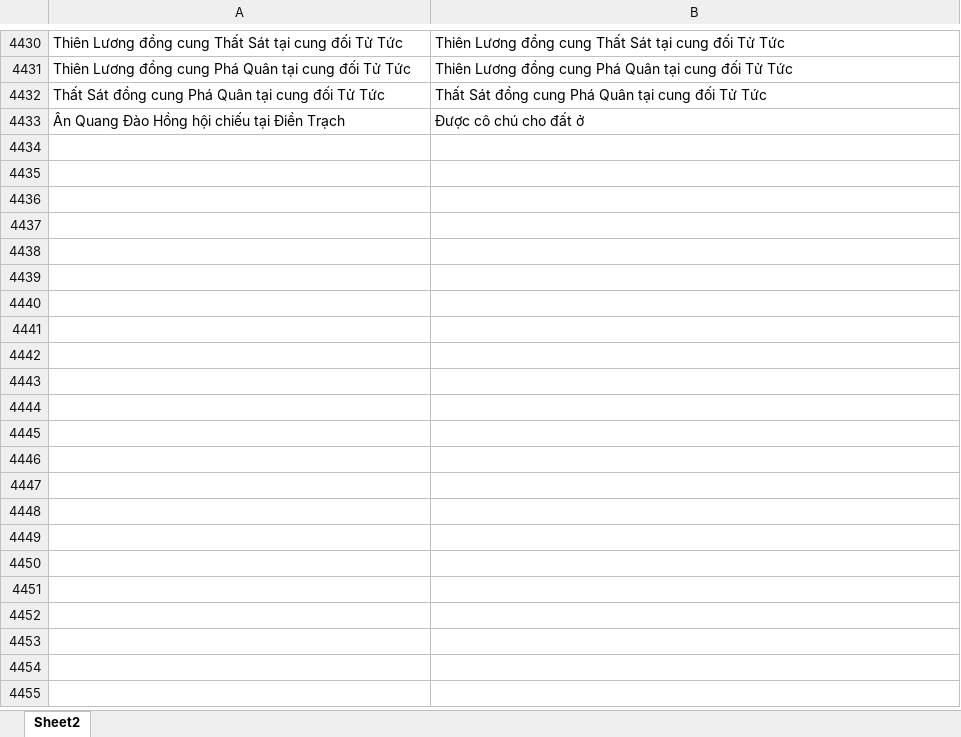
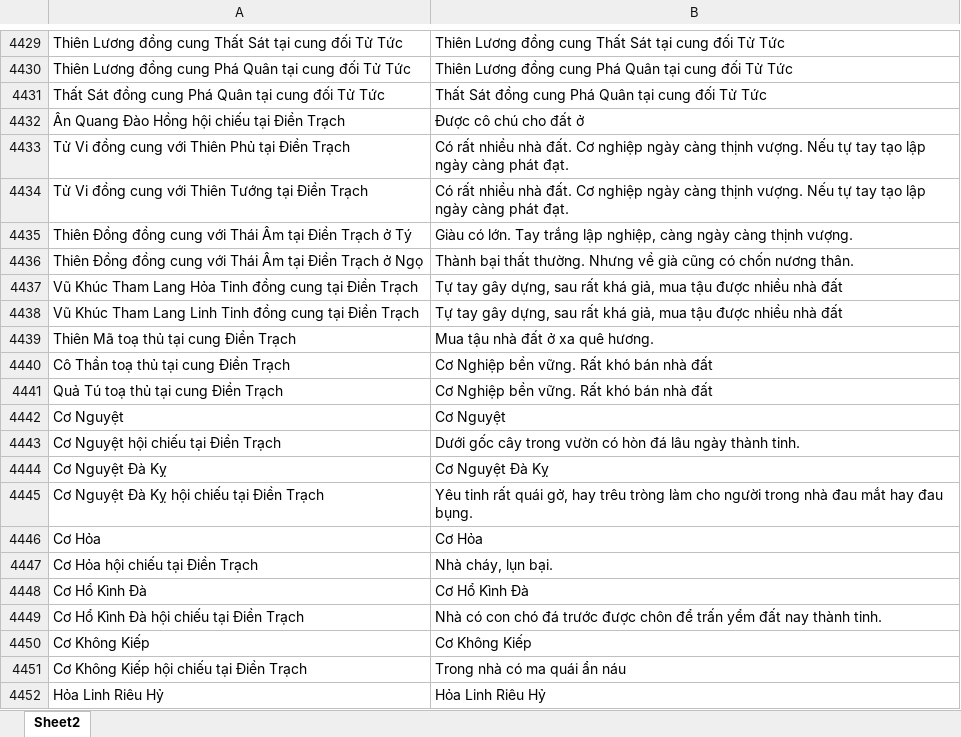
Before and after one commit to Donniehieu/LuanGiaiTuViBacPhai, an Excel workbook: LuanDienTrach.xlsx, sheet Sheet2, drawn as a sheet; only a part is shown, gaps mark what is left out; values as stored, in another font and other column widths than the file's, no borders; conditional formats not drawn; the diff covers the shown part only; the diff names each change by its address in the sheet, - before the commit and + after, or states it on an @@ line.

Commit message:
giải thích điền trạch

```diff
--- a/LuanDienTrach.xlsx (sheet Sheet2)
+++ b/LuanDienTrach.xlsx (sheet Sheet2)
+row 4433: Tử Vi đồng cung với Thiên Phủ tại Điền Trạch | Có rất nhiều nhà đất. Cơ nghiệp ngày càng thịnh vượng. Nếu tự tay tạo lập ngày càng phát đạt.
+row 4434: Tử Vi đồng cung với Thiên Tướng tại Điền Trạch | Có rất nhiều nhà đất. Cơ nghiệp ngày càng thịnh vượng. Nếu tự tay tạo lập ngày càng phát đạt.
+row 4435: Thiên Đồng đồng cung với Thái Âm tại Điền Trạch ở Tý | Giàu có lớn. Tay trắng lập nghiệp, càng ngày càng thịnh vượng.
+row 4436: Thiên Đồng đồng cung với Thái Âm tại Điền Trạch ở Ngọ | Thành bại thất thường. Nhưng về già cũng có chốn nương thân.
+row 4437: Vũ Khúc Tham Lang Hỏa Tinh đồng cung tại Điền Trạch | Tự tay gây dựng, sau rất khá giả, mua tậu được nhiều nhà đất
+row 4438: Vũ Khúc Tham Lang Linh Tinh đồng cung tại Điền Trạch | Tự tay gây dựng, sau rất khá giả, mua tậu được nhiều nhà đất
+row 4439: Thiên Mã toạ thủ tại cung Điền Trạch | Mua tậu nhà đất ở xa quê hương.
+row 4440: Cô Thần toạ thủ tại cung Điền Trạch | Cơ Nghiệp bền vững. Rất khó bán nhà đất
+row 4441: Quả Tú toạ thủ tại cung Điền Trạch | Cơ Nghiệp bền vững. Rất khó bán nhà đất
+row 4442: Cơ Nguyệt | Cơ Nguyệt
+row 4443: Cơ Nguyệt hội chiếu tại Điền Trạch | Dưới gốc cây trong vườn có hòn đá lâu ngày thành tinh.
+row 4444: Cơ Nguyệt Đà Kỵ | Cơ Nguyệt Đà Kỵ
+row 4445: Cơ Nguyệt Đà Kỵ hội chiếu tại Điền Trạch | Yêu tinh rất quái gở, hay trêu tròng làm cho người trong nhà đau mắt hay đau bụng.
+row 4446: Cơ Hỏa | Cơ Hỏa
+row 4447: Cơ Hỏa hội chiếu tại Điền Trạch | Nhà cháy, lụn bại.
+row 4448: Cơ Hổ Kình Đà | Cơ Hổ Kình Đà
+row 4449: Cơ Hổ Kình Đà hội chiếu tại Điền Trạch | Nhà có con chó đá trước được chôn để trấn yểm đất nay thành tinh.
+row 4450: Cơ Không Kiếp | Cơ Không Kiếp
+row 4451: Cơ Không Kiếp hội chiếu tại Điền Trạch | Trong nhà có ma quái ẩn náu
+row 4452: Hỏa Linh Riêu Hỷ | Hỏa Linh Riêu Hỷ
```
Also changed, not shown: 14 added rows, 1 removed row and 265 edited cells elsewhere in this sheet, 2 other files.
